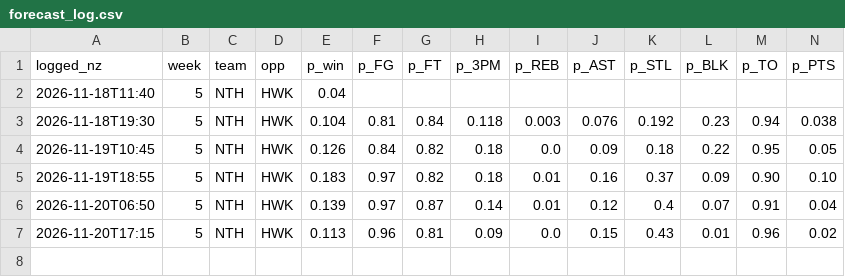
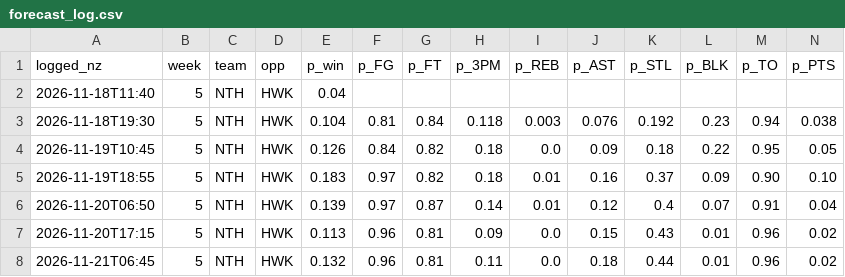
Before and after one commit to matthewharrison1992-dev/northland-engine, a CSV file: data/forecast_log.csv, drawn as a sheet; only a part is shown; rows hold the shown columns only; the diff names each change by its address in the sheet, - before the commit and + after, or states it on an @@ line.

```diff
--- a/data/forecast_log.csv
+++ b/data/forecast_log.csv
+row 8: 2026-11-21T06:45 | 5 | NTH | HWK | 0.132 | 0.96 | 0.81 | 0.11 | 0.0 | 0.18 | 0.44 | 0.01 | 0.96 | 0.02
```
Also changed, not shown: data/decision_log.csv.
